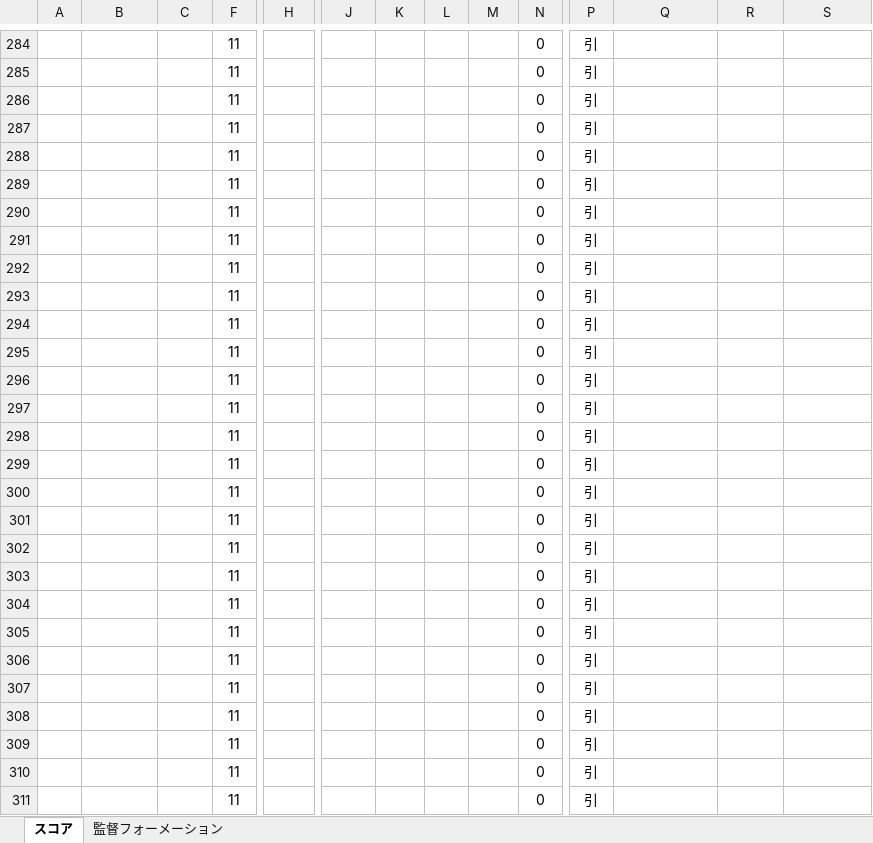
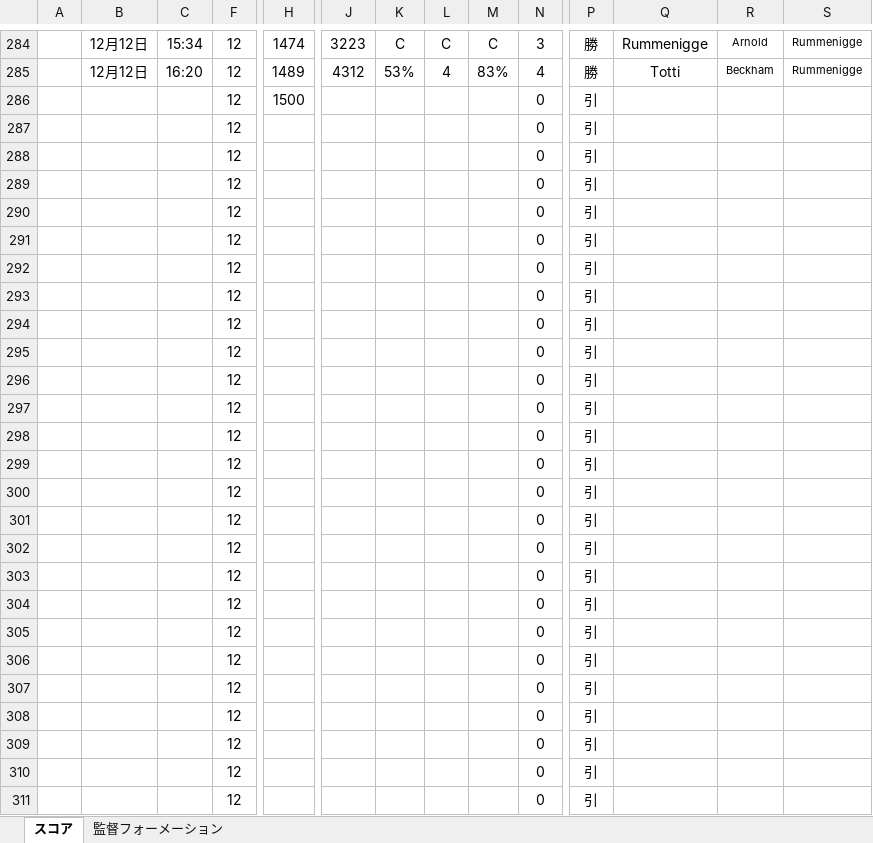
Before and after one commit to 2929porno/efootballanalysis, an Excel workbook: スコアボード.xlsm, sheet スコア, drawn as a sheet; only a part is shown, gaps mark what is left out; values as stored, in another font and other column widths than the file's, no borders; charts and pictures and conditional formats not drawn; the diff covers the shown part only; the diff names each change by its address in the sheet, - before the commit and + after, or states it on an @@ line.

```diff
--- a/スコアボード.xlsm (sheet スコア)
+++ b/スコアボード.xlsm (sheet スコア)
-B284:B285: (empty)
+B284:B285: 12月12日
-C284: (empty)
+C284: 15:34
-F284:F311: 11
+F284:F311: 12
-H284: (empty)
+H284: 1474
-J284: (empty)
+J284: 3223
-K284: (empty)
+K284: C
-L284: (empty)
+L284: C
-M284: (empty)
+M284: C
-N284: 0
+N284: 3
-P284:P285: 引
+P284:P285: 勝
-Q284: (empty)
+Q284: Rummenigge
-R284: (empty)
+R284: Arnold
-S284:S285: (empty)
+S284:S285: Rummenigge
-C285: (empty)
+C285: 16:20
-H285: (empty)
+H285: 1489
-J285: (empty)
+J285: 4312
-K285: (empty)
+K285: 53%
-L285: (empty)
+L285: 4
-M285: (empty)
+M285: 83%
-N285: 0
+N285: 4
-Q285: (empty)
+Q285: Totti
-R285: (empty)
+R285: Beckham
-H286: (empty)
+H286: 1500
```
Also changed, not shown: 193 edited cells elsewhere in this sheet, sheet 監督フォーメーション, hidden cells, charts or pictures, 3 other files.
